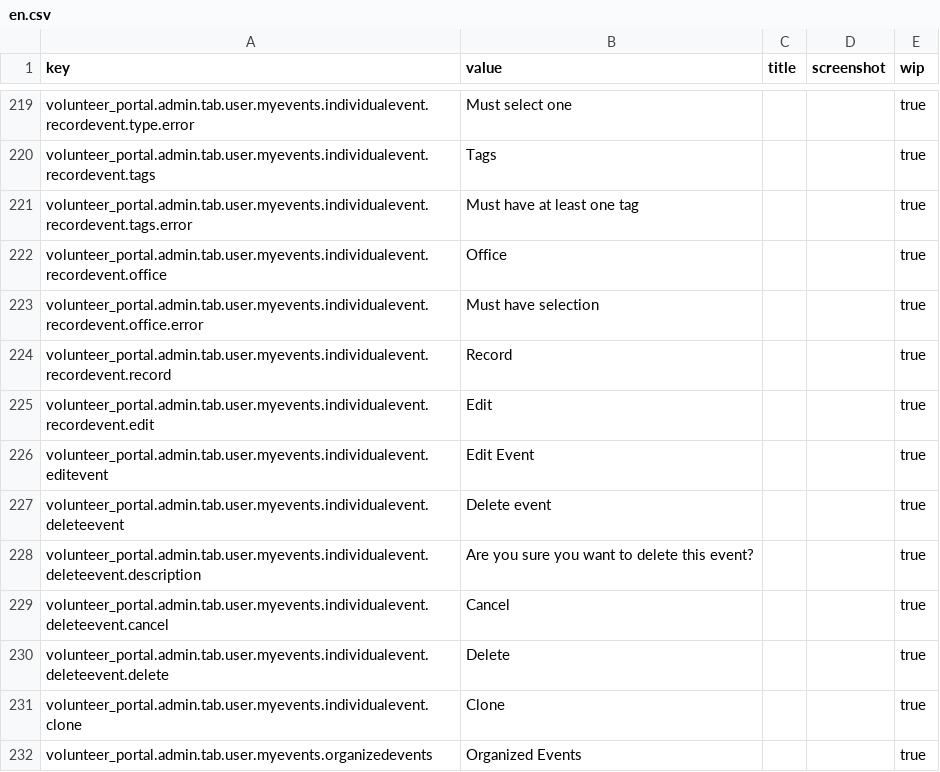
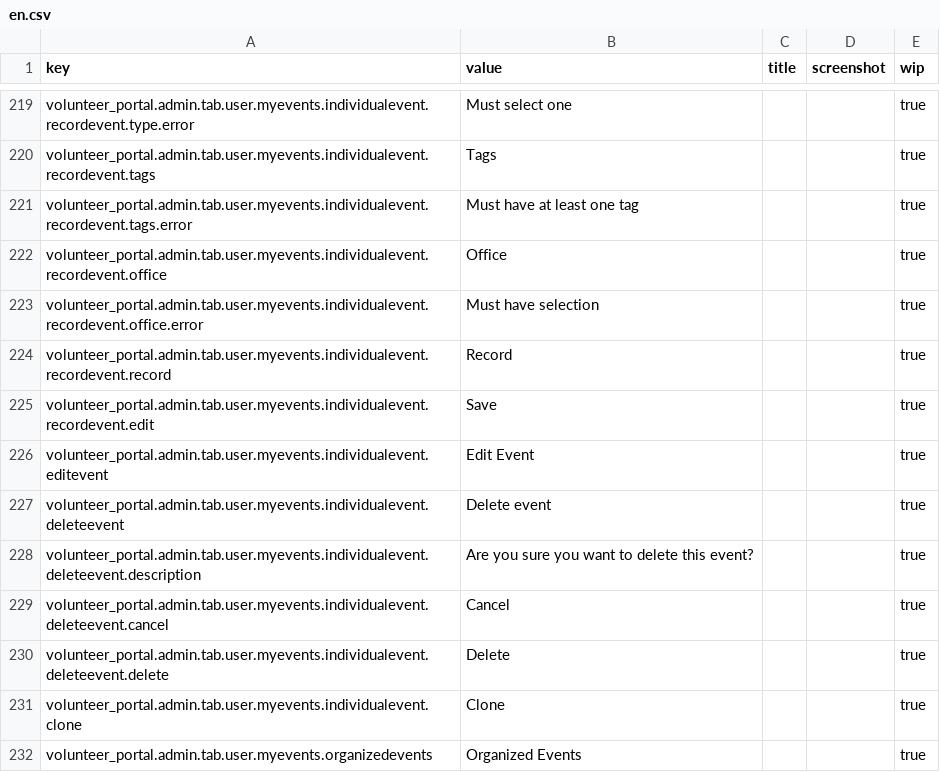
Before and after one commit to zendesk/volunteer_portal, a CSV file: config/locales/en.csv, drawn as a sheet; only a part is shown, gaps mark what is left out.

Commit message:
change edit text to save

```diff
--- a/config/locales/en.csv
+++ b/config/locales/en.csv
@@ -224,3 +224,3 @@ volunteer_portal.admin.tab.user.myevents.individualevent.recordevent.office.erro
 volunteer_portal.admin.tab.user.myevents.individualevent.recordevent.record,Record,,,true
-volunteer_portal.admin.tab.user.myevents.individualevent.recordevent.edit,Edit,,,true
+volunteer_portal.admin.tab.user.myevents.individualevent.recordevent.edit,Save,,,true
 volunteer_portal.admin.tab.user.myevents.individualevent.editevent,Edit Event,,,true
```
Also changed, not shown: 1 other file.
